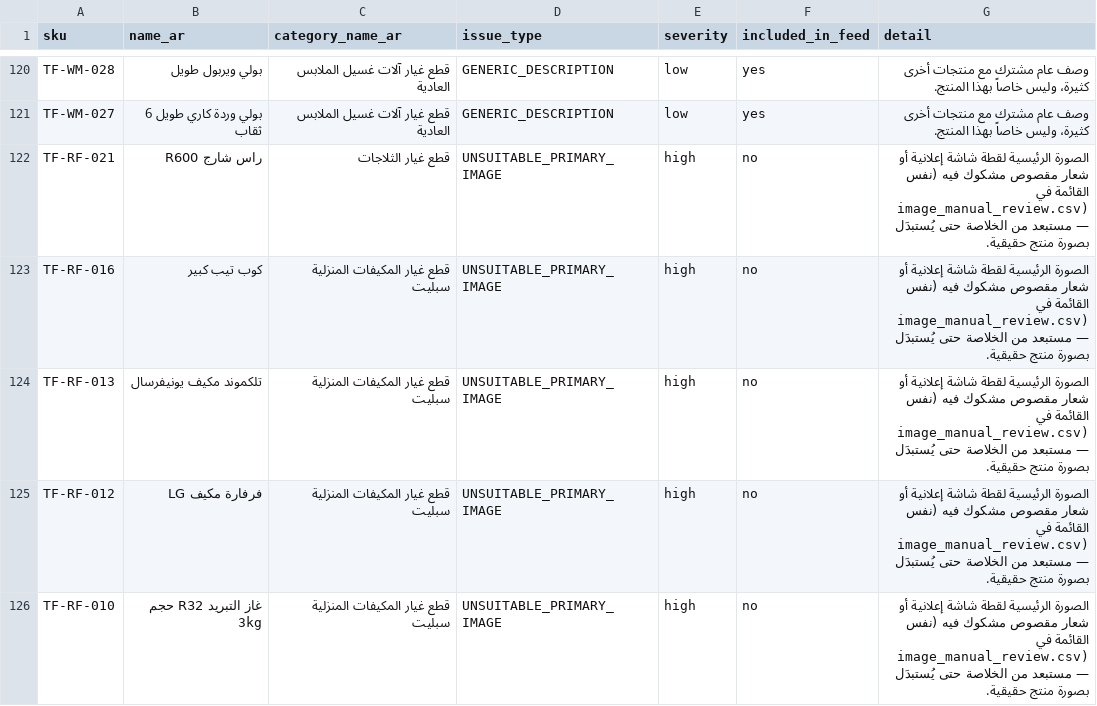
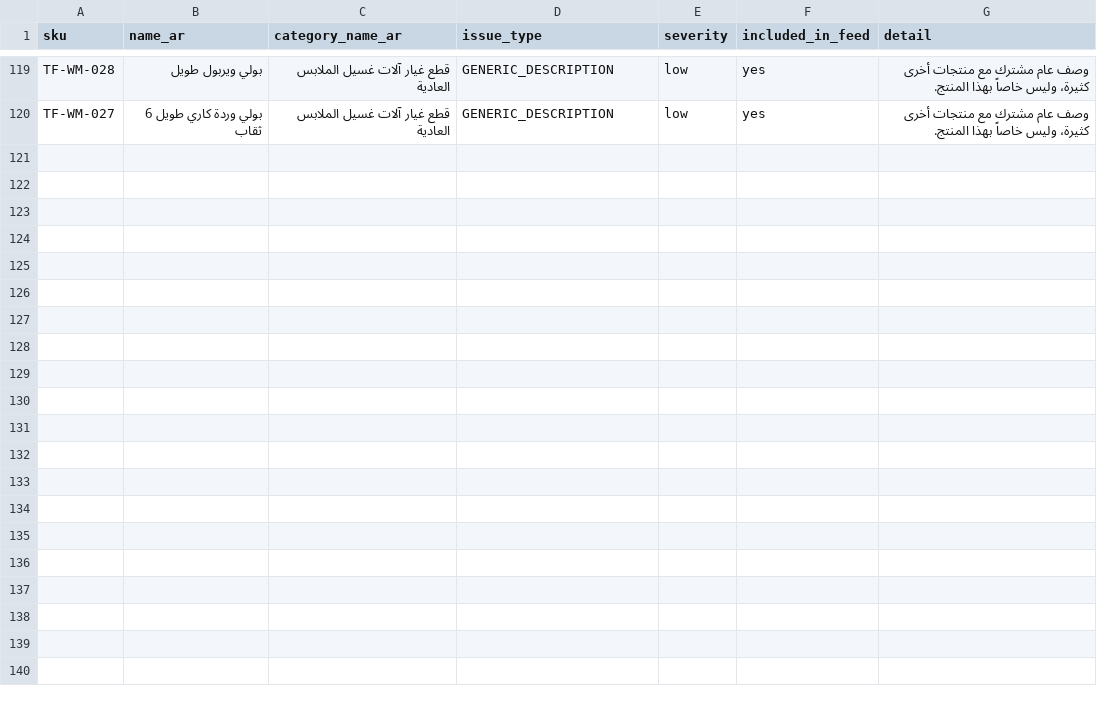
Before and after one commit to elmostaid/tayssir-froid-store, a CSV file: meta_catalog_audit_report.csv, drawn as a sheet; only a part is shown, gaps mark what is left out; the diff covers the shown part only.

```diff
--- a/meta_catalog_audit_report.csv
+++ b/meta_catalog_audit_report.csv
@@ -121,6 +120 @@ TF-WM-028,بولي ويربول طويل,قطع غيار آلات غسيل ال
 TF-WM-027,بولي وردة كاري طويل 6 ثقاب,قطع غيار آلات غسيل الملابس العادية,GENERIC_DESCRIPTION,low,yes,وصف عام مشترك مع منتجات أخرى كثيرة، وليس خاصاً بهذا المنتج.
-TF-RF-021,راس شارج R600,قطع غيار الثلاجات,UNSUITABLE_PRIMARY_IMAGE,high,no,الصورة الرئيسية لقطة شاشة إعلانية أو شعار مقصوص مشكوك فيه (نفس القائمة في image_manual_review.csv) — مستبعد من الخلاصة حتى يُستبدَل بصورة منتج حقيقية.
-TF-RF-016,كوب تيب كبير,قطع غيار المكيفات المنزلية سبليت,UNSUITABLE_PRIMARY_IMAGE,high,no,الصورة الرئيسية لقطة شاشة إعلانية أو شعار مقصوص مشكوك فيه (نفس القائمة في image_manual_review.csv) — مستبعد من الخلاصة حتى يُستبدَل بصورة منتج حقيقية.
-TF-RF-013,تلكموند مكيف يونيفرسال,قطع غيار المكيفات المنزلية سبليت,UNSUITABLE_PRIMARY_IMAGE,high,no,الصورة الرئيسية لقطة شاشة إعلانية أو شعار مقصوص مشكوك فيه (نفس القائمة في image_manual_review.csv) — مستبعد من الخلاصة حتى يُستبدَل بصورة منتج حقيقية.
-TF-RF-012,فرفارة مكيف LG,قطع غيار المكيفات المنزلية سبليت,UNSUITABLE_PRIMARY_IMAGE,high,no,الصورة الرئيسية لقطة شاشة إعلانية أو شعار مقصوص مشكوك فيه (نفس القائمة في image_manual_review.csv) — مستبعد من الخلاصة حتى يُستبدَل بصورة منتج حقيقية.
-TF-RF-010,غاز التبريد R32 حجم 3kg,قطع غيار المكيفات المنزلية سبليت,UNSUITABLE_PRIMARY_IMAGE,high,no,الصورة الرئيسية لقطة شاشة إعلانية أو شعار مقصوص مشكوك فيه (نفس القائمة في image_manual_review.csv) — مستبعد من الخلاصة حتى يُستبدَل بصورة منتج حقيقية.
```
Also changed, not shown: 6 removed rows and 1 edited cell elsewhere in this file, 26 other files.
